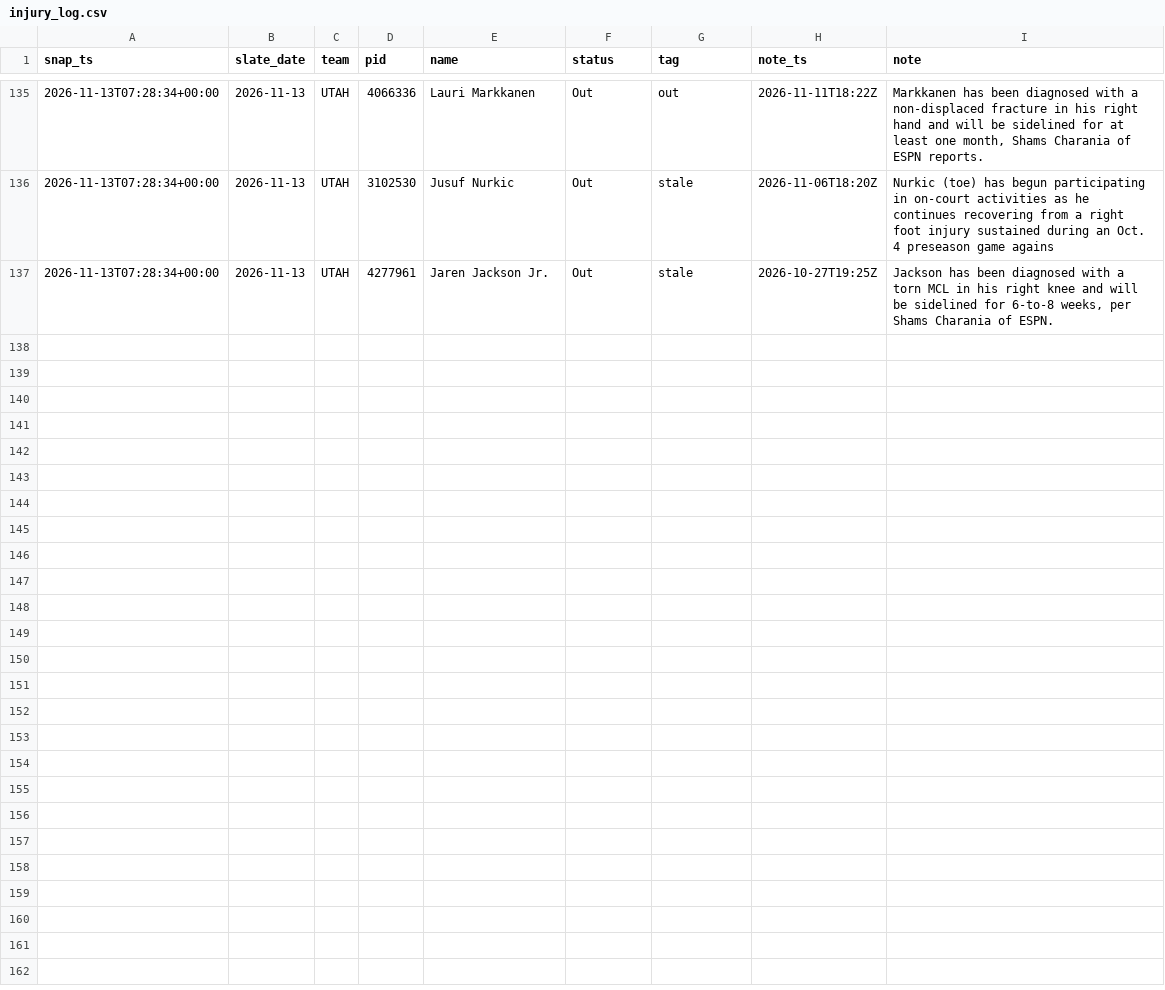
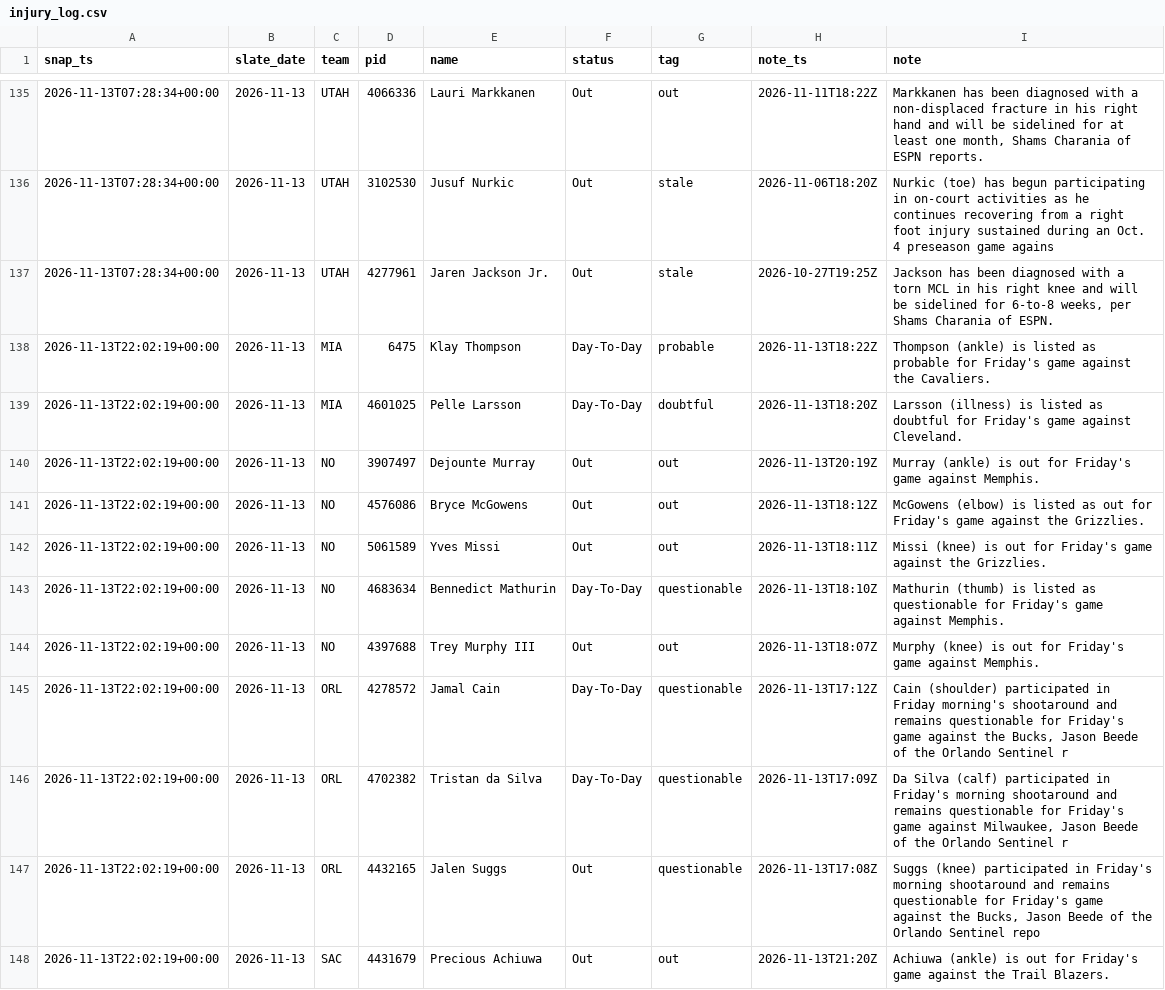
Before and after one commit to jlwin1995-alt/Bball, a CSV file: data/log/injury_log.csv, drawn as a sheet; only a part is shown, gaps mark what is left out.

```diff
--- a/data/log/injury_log.csv
+++ b/data/log/injury_log.csv
@@ -137 +137,12 @@ snap_ts,slate_date,team,pid,name,status,tag,note_ts,note
 2026-11-13T07:28:34+00:00,2026-11-13,UTAH,4277961,Jaren Jackson Jr.,Out,stale,2026-10-27T19:25Z,"Jackson has been diagnosed with a torn MCL in his right knee and will be sidelined for 6-to-8 weeks, per Shams Charania of ESPN."
+2026-11-13T22:02:19+00:00,2026-11-13,MIA,6475,Klay Thompson,Day-To-Day,probable,2026-11-13T18:22Z,Thompson (ankle) is listed as probable for Friday's game against the Cavaliers.
+2026-11-13T22:02:19+00:00,2026-11-13,MIA,4601025,Pelle Larsson,Day-To-Day,doubtful,2026-11-13T18:20Z,Larsson (illness) is listed as doubtful for Friday's game against Cleveland.
+2026-11-13T22:02:19+00:00,2026-11-13,NO,3907497,Dejounte Murray,Out,out,2026-11-13T20:19Z,Murray (ankle) is out for Friday's game against Memphis.
+2026-11-13T22:02:19+00:00,2026-11-13,NO,4576086,Bryce McGowens,Out,out,2026-11-13T18:12Z,McGowens (elbow) is listed as out for Friday's game against the Grizzlies.
+2026-11-13T22:02:19+00:00,2026-11-13,NO,5061589,Yves Missi,Out,out,2026-11-13T18:11Z,Missi (knee) is out for Friday's game against the Grizzlies.
+2026-11-13T22:02:19+00:00,2026-11-13,NO,4683634,Bennedict Mathurin,Day-To-Day,questionable,2026-11-13T18:10Z,Mathurin (thumb) is listed as questionable for Friday's game against Memphis.
+2026-11-13T22:02:19+00:00,2026-11-13,NO,4397688,Trey Murphy III,Out,out,2026-11-13T18:07Z,Murphy (knee) is out for Friday's game against Memphis.
+2026-11-13T22:02:19+00:00,2026-11-13,ORL,4278572,Jamal Cain,Day-To-Day,questionable,2026-11-13T17:12Z,"Cain (shoulder) participated in Friday morning's shootaround and remains questionable for Friday's game against the Bucks, Jason Beede of the Orlando Sentinel r"
+2026-11-13T22:02:19+00:00,2026-11-13,ORL,4702382,Tristan da Silva,Day-To-Day,questionable,2026-11-13T17:09Z,"Da Silva (calf) participated in Friday's morning shootaround and remains questionable for Friday's game against Milwaukee, Jason Beede of the Orlando Sentinel r"
+2026-11-13T22:02:19+00:00,2026-11-13,ORL,4432165,Jalen Suggs,Out,questionable,2026-11-13T17:08Z,"Suggs (knee) participated in Friday's morning shootaround and remains questionable for Friday's game against the Bucks, Jason Beede of the Orlando Sentinel repo"
+2026-11-13T22:02:19+00:00,2026-11-13,SAC,4431679,Precious Achiuwa,Out,out,2026-11-13T21:20Z,Achiuwa (ankle) is out for Friday's game against the Trail Blazers.
```
Also changed, not shown: data/raw/game_lines.csv, data/raw/injuries.csv, 14 other files.
